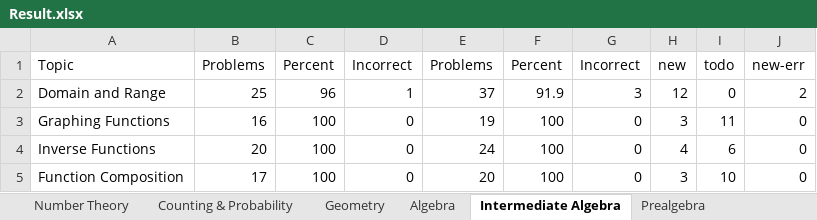
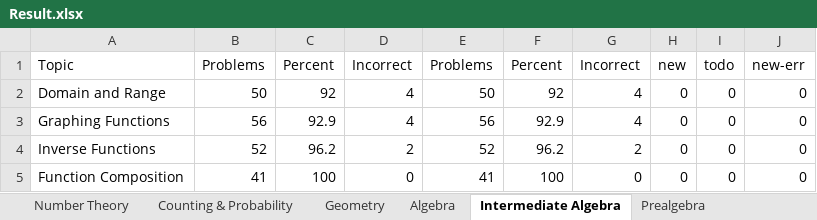
Before and after one commit to reginwon/AOPS_UiPath, an Excel workbook: Result.xlsx, sheet Intermediate Algebra, drawn as a sheet; only a part is shown; values as stored, in another font and other column widths than the file's, no cell formats; conditional formats not drawn; the diff covers the shown part only; the diff names each change by its address in the sheet, - before the commit and + after, or states it on an @@ line.

```diff
--- a/Result.xlsx (sheet Intermediate Algebra)
+++ b/Result.xlsx (sheet Intermediate Algebra)
-B2: 25
+B2: 50
-C2: 96
+C2: 92
-D2: 1
+D2: 4
-E2: 37
+E2: 50
-F2: 91.9
+F2: 92
-G2: 3
+G2: 4
-H2: 12
+H2: 0
-J2: 2
+J2: 0
-B3: 16
+B3: 56
-C3: 100
+C3: 92.9
-D3: 0
+D3: 4
-E3: 19
+E3: 56
-F3: 100
+F3: 92.9
-G3: 0
+G3: 4
-H3: 3
+H3: 0
-I3: 11
+I3: 0
-B4: 20
+B4: 52
-C4: 100
+C4: 96.2
-D4: 0
+D4: 2
-E4: 24
+E4: 52
-F4: 100
+F4: 96.2
-G4: 0
+G4: 2
-H4: 4
+H4: 0
-I4: 6
+I4: 0
-B5: 17
+B5: 41
-E5: 20
+E5: 41
-H5: 3
+H5: 0
-I5: 10
+I5: 0
```
Also changed, not shown: 2 added rows and 223 edited cells elsewhere in this sheet, sheet Prealgebra, sheet Counting & Probability, sheet Algebra, sheet Number Theory, other sheet tabs, cell formats, formulas that keep their value, charts or pictures, 27 other files.
